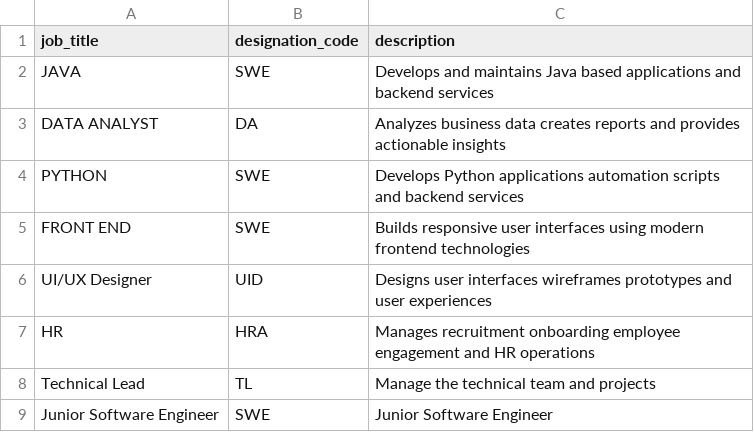
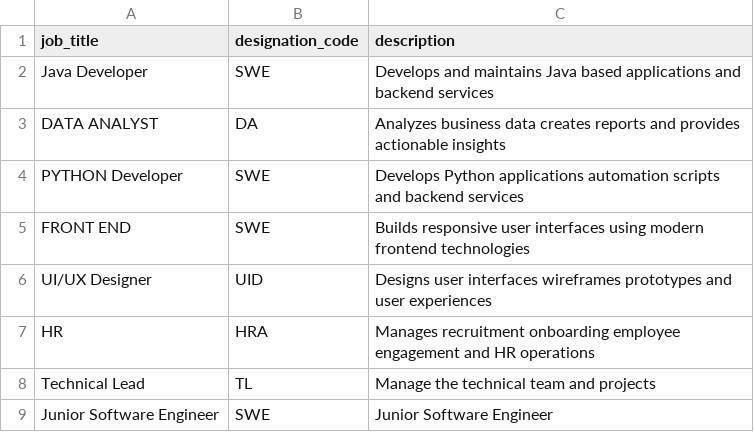
Before and after one commit to hourlyrecruit/myhourly-backend, a CSV file: src/main/resources/seed/job_titles.csv, drawn as a sheet.

```diff
--- a/src/main/resources/seed/job_titles.csv
+++ b/src/main/resources/seed/job_titles.csv
@@ -1,5 +1,5 @@
 job_title,designation_code,description
-JAVA,SWE,Develops and maintains Java based applications and backend services
+Java Developer,SWE,Develops and maintains Java based applications and backend services
 DATA ANALYST,DA,Analyzes business data creates reports and provides actionable insights
-PYTHON,SWE,Develops Python applications automation scripts and backend services
+PYTHON Developer,SWE,Develops Python applications automation scripts and backend services
 FRONT END,SWE,Builds responsive user interfaces using modern frontend technologies
```
Also changed, not shown: src/main/resources/seed/employees.csv.
